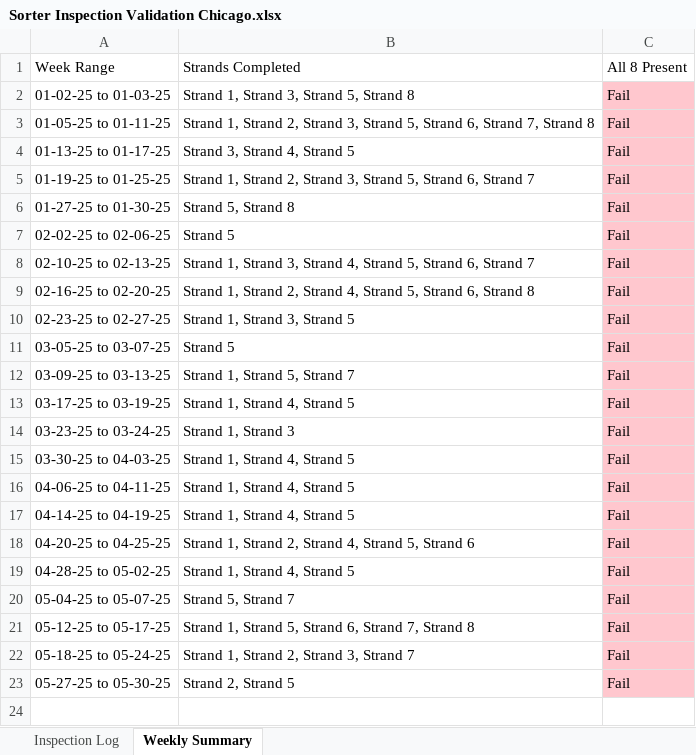
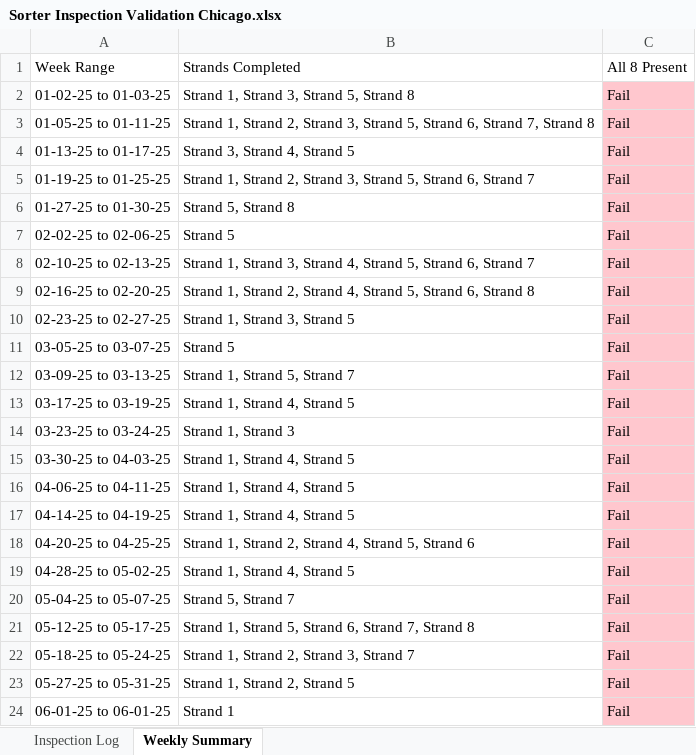
Before and after one commit to Squirrellzy/Sorter-Dashboard, an Excel workbook: data/Sorter Inspection Validation Chicago.xlsx, sheet Weekly Summary, drawn as a sheet; values as stored, in another font and other column widths than the file's, no borders; the diff names each change by its address in the sheet, - before the commit and + after, or states it on an @@ line.

```diff
--- a/data/Sorter Inspection Validation Chicago.xlsx (sheet Weekly Summary)
+++ b/data/Sorter Inspection Validation Chicago.xlsx (sheet Weekly Summary)
-A23 (Week Range): 05-27-25 to 05-30-25
+A23 (Week Range): 05-27-25 to 05-31-25
-B23 (Strands Completed): Strand 2, Strand 5
+B23 (Strands Completed): Strand 1, Strand 2, Strand 5
+row 24: 06-01-25 to 06-01-25 | Strand 1 | Fail
```
Also changed, not shown: sheet Inspection Log, data/Sorter Inspection Validation Atlanta.xlsx, data/Sorter Inspection Validation Indy.xlsx.
